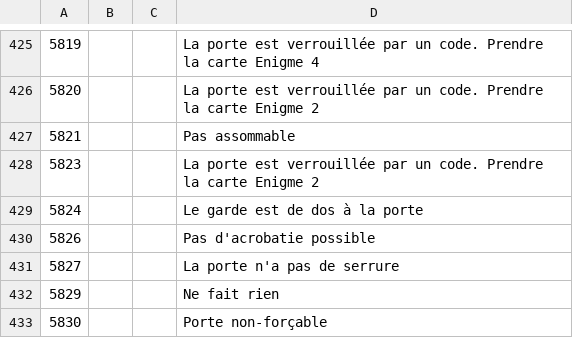
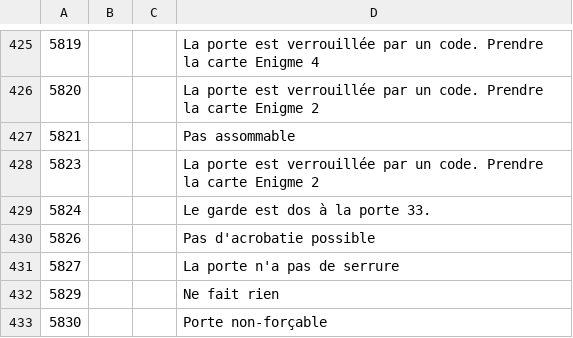
Before and after one commit to escapologists/app, a CSV file: solutions_M1.csv, drawn as a sheet; only a part is shown, gaps mark what is left out.

Commit message:
Update solutions_M1.csv

```diff
--- a/solutions_M1.csv
+++ b/solutions_M1.csv
@@ -428,3 +428,3 @@
 5823;;;La porte est verrouillée par un code. Prendre la carte Enigme 2
-5824;;;Le garde est de dos à la porte
+5824;;;Le garde est dos à la porte 33.
 5826;;;Pas d'acrobatie possible
```
